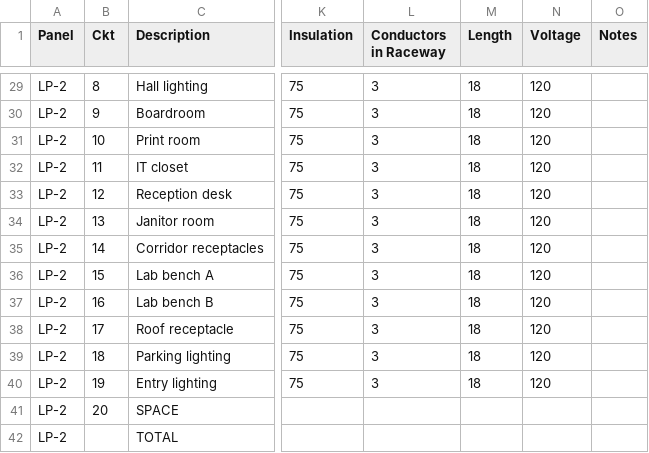
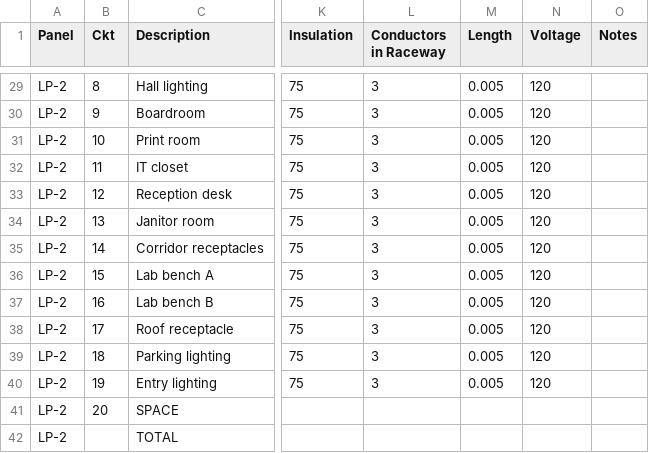
Before and after one commit to MAXIMUSSCORP/Redline, a CSV file: samples/csv/two_panels.csv, drawn as a sheet; only a part is shown, gaps mark what is left out; the diff covers the shown part only; the diff names each change by its address in the sheet, - before the commit and + after, or states it on an @@ line.

Commit message:
M1 L1.2: sample lengths chosen against the TEST voltage drop constants

```diff
--- a/samples/csv/two_panels.csv
+++ b/samples/csv/two_panels.csv
-M29:M40 (Length): 18
+M29:M40 (Length): 0.005
```
Also changed, not shown: 25 edited cells elsewhere in this file.
